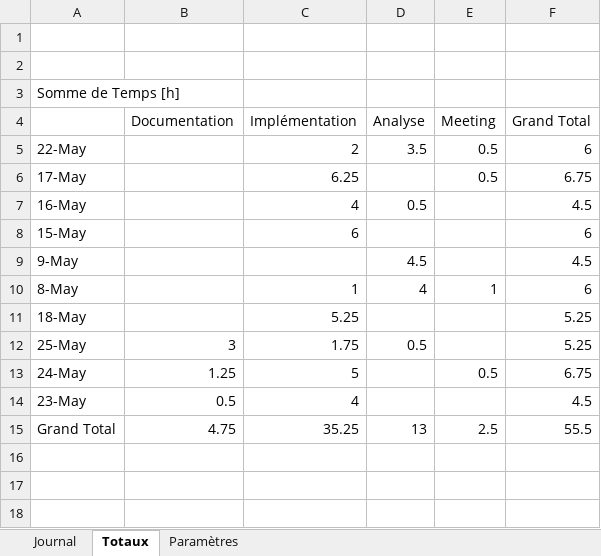
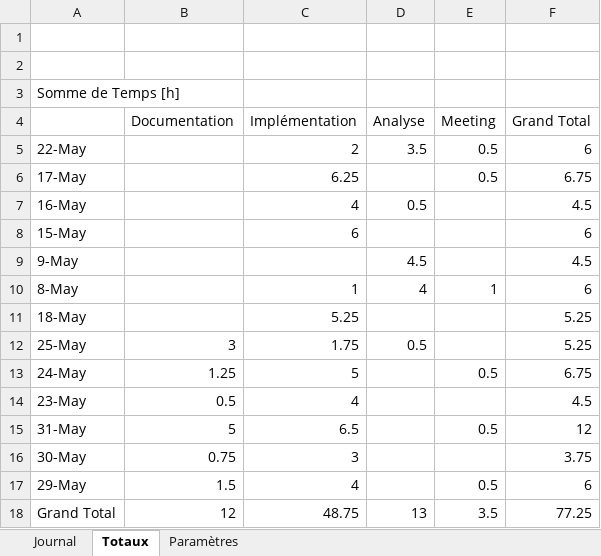
Before and after one commit to Seni-J/Student-Invaders, an Excel workbook: Documentation/Journal de travail Senistan.xlsm, sheet Totaux, drawn as a sheet; values as stored, in another font and other column widths than the file's, no borders; addresses are those after the commit; the diff names each change by its address in the sheet, - before the commit and + after, or states it on an @@ line.

Commit message:
MaJ Documentation

```diff
--- a/Documentation/Journal de travail Senistan.xlsm (sheet Totaux)
+++ b/Documentation/Journal de travail Senistan.xlsm (sheet Totaux)
+row 15: 31-May | 5 | 6.5 |  | 0.5 | 12
+row 16: 30-May | 0.75 | 3 |  |  | 3.75
+row 17: 29-May | 1.5 | 4 |  | 0.5 | 6
-B18 (Documentation): 4.75
+B18 (Documentation): 12
-C18 (Implémentation): 35.25
+C18 (Implémentation): 48.75
-E18 (Meeting): 2.5
+E18 (Meeting): 3.5
-F18 (Grand Total): 55.5
+F18 (Grand Total): 77.25
```
Also changed, not shown: sheet Journal, 5 other files.
